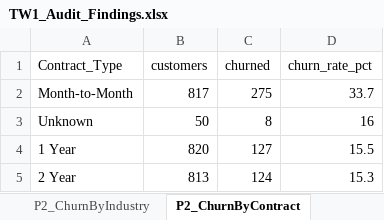
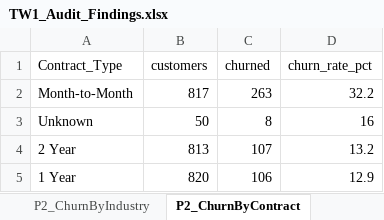
Before and after one commit to js15542/2100_TW1_Data_Health_Checkup, an Excel workbook: TW1_Audit_Findings.xlsx, sheet P2_ChurnByContract, drawn as a sheet; values as stored, in another font and other column widths than the file's, no borders; removed rows and columns are numbered as before the commit, all else as after; the diff names each change by its address in the sheet, - before the commit and + after, or states it on an @@ line.

```diff
--- a/TW1_Audit_Findings.xlsx (sheet P2_ChurnByContract)
+++ b/TW1_Audit_Findings.xlsx (sheet P2_ChurnByContract)
-C2 (churned): 275
+C2 (churned): 263
-D2 (churn_rate_pct): 33.7
+D2 (churn_rate_pct): 32.2
-row 4: 1 Year | 820 | 127 | 15.5
-C4 (churned): 124
+C4 (churned): 107
-D4 (churn_rate_pct): 15.3
+D4 (churn_rate_pct): 13.2
+row 5: 1 Year | 820 | 106 | 12.9
```
Also changed, not shown: sheet Summary, sheet P2_Industry_x_Contract, sheet P2_ChurnByIndustry, sheet P3_LeakageCrosstab, sheet Consist_SupportMissing, 10 other files.
